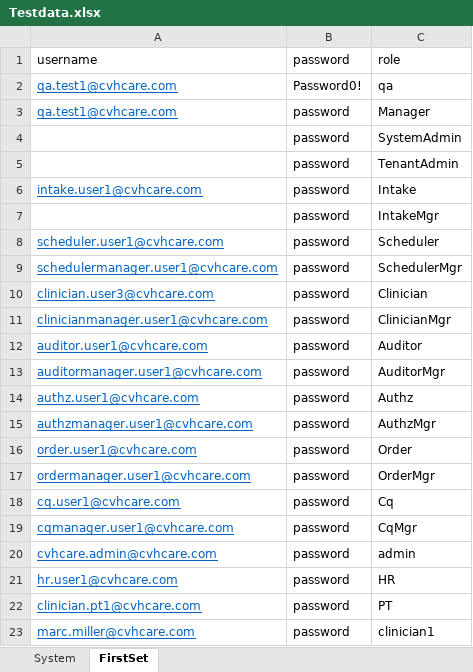
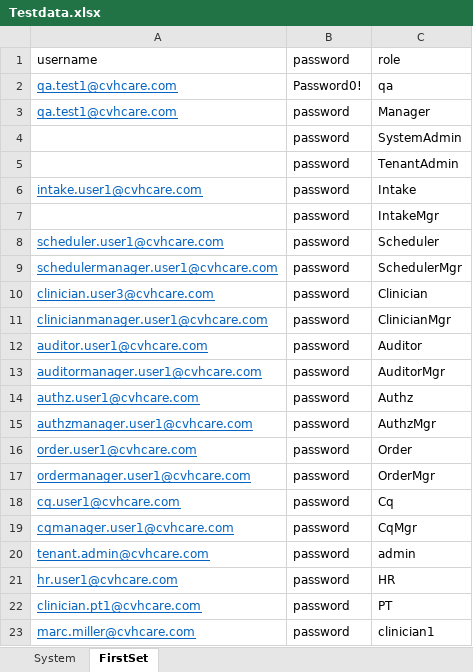
Before and after one commit to Ustingit/Automation, an Excel workbook: resources/Testdata.xlsx, sheet FirstSet, drawn as a sheet; values as stored, in another font and other column widths than the file's, no borders; the diff names each change by its address in the sheet, - before the commit and + after, or states it on an @@ line.

```diff
--- a/resources/Testdata.xlsx (sheet FirstSet)
+++ b/resources/Testdata.xlsx (sheet FirstSet)
-A20: cvhcare.admin@cvhcare.com
+A20: tenant.admin@cvhcare.com
```
Also changed, not shown: resources/AccountCreation.xlsx, resources/ClinicianAccount.xlsx, 9 other files.
